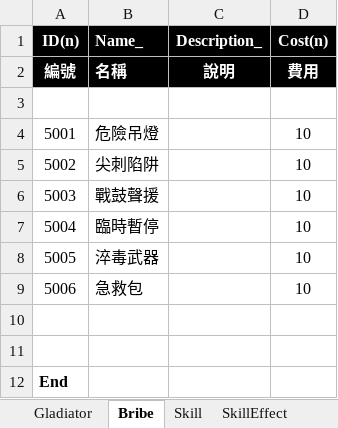
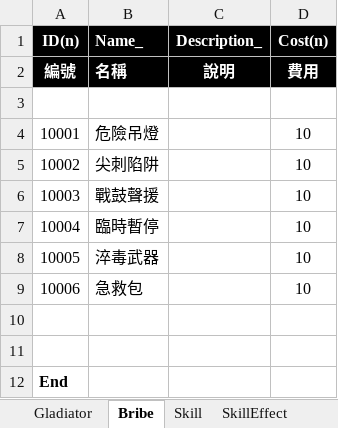
Before and after one commit to pixiesfordev/gladiators, an Excel workbook: Design/Gladiator.xlsm, sheet Bribe, drawn as a sheet; values as stored, in another font and other column widths than the file's, no borders; the diff names each change by its address in the sheet, - before the commit and + after, or states it on an @@ line.

```diff
--- a/Design/Gladiator.xlsm (sheet Bribe)
+++ b/Design/Gladiator.xlsm (sheet Bribe)
-A4 (ID(n)): 5001
+A4 (ID(n)): 10001
-A5 (ID(n)): 5002
+A5 (ID(n)): 10002
-A6 (ID(n)): 5003
+A6 (ID(n)): 10003
-A7 (ID(n)): 5004
+A7 (ID(n)): 10004
-A8 (ID(n)): 5005
+A8 (ID(n)): 10005
-A9 (ID(n)): 5006
+A9 (ID(n)): 10006
```
Also changed, not shown: sheet Gladiator, sheet Skill, 11 other files.
